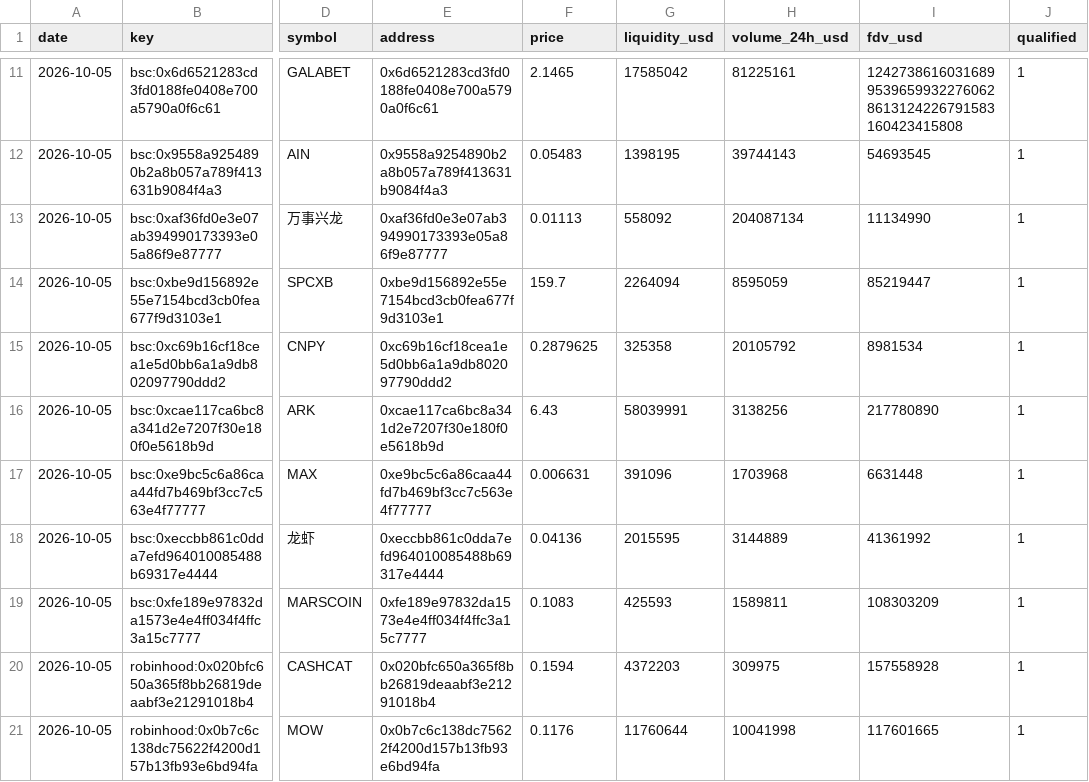
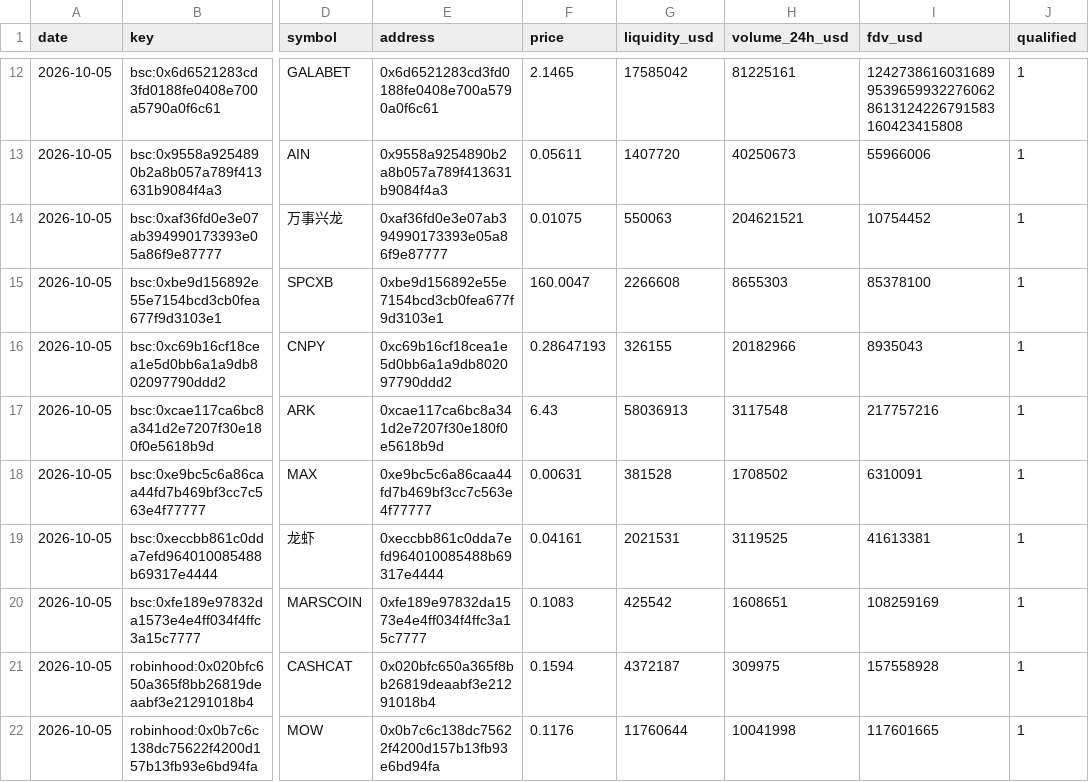
Before and after one commit to Bigdydydy/BIGDY-CRY-PTO-Dashboard, a CSV file: scripts/crypto_mcclellan/data/frontier_snapshots.csv, drawn as a sheet; only a part is shown, gaps mark what is left out; addresses are those after the commit; the diff covers the shown part only; the diff names each change by its address in the sheet, - before the commit and + after, or states it on an @@ line.

```diff
--- a/scripts/crypto_mcclellan/data/frontier_snapshots.csv
+++ b/scripts/crypto_mcclellan/data/frontier_snapshots.csv
-F13 (price): 0.05483
+F13 (price): 0.05611
-G13 (liquidity_usd): 1398195
+G13 (liquidity_usd): 1407720
-H13 (volume_24h_usd): 39744143
+H13 (volume_24h_usd): 40250673
-I13 (fdv_usd): 54693545
+I13 (fdv_usd): 55966006
-F14 (price): 0.01113
+F14 (price): 0.01075
-G14 (liquidity_usd): 558092
+G14 (liquidity_usd): 550063
-H14 (volume_24h_usd): 204087134
+H14 (volume_24h_usd): 204621521
-I14 (fdv_usd): 11134990
+I14 (fdv_usd): 10754452
-F15 (price): 159.7
+F15 (price): 160.0047
-G15 (liquidity_usd): 2264094
+G15 (liquidity_usd): 2266608
-H15 (volume_24h_usd): 8595059
+H15 (volume_24h_usd): 8655303
-I15 (fdv_usd): 85219447
+I15 (fdv_usd): 85378100
-F16 (price): 0.2879625
+F16 (price): 0.28647193
-G16 (liquidity_usd): 325358
+G16 (liquidity_usd): 326155
-H16 (volume_24h_usd): 20105792
+H16 (volume_24h_usd): 20182966
-I16 (fdv_usd): 8981534
+I16 (fdv_usd): 8935043
-G17 (liquidity_usd): 58039991
+G17 (liquidity_usd): 58036913
-H17 (volume_24h_usd): 3138256
+H17 (volume_24h_usd): 3117548
-I17 (fdv_usd): 217780890
+I17 (fdv_usd): 217757216
-F18 (price): 0.006631
+F18 (price): 0.00631
-G18 (liquidity_usd): 391096
+G18 (liquidity_usd): 381528
-H18 (volume_24h_usd): 1703968
+H18 (volume_24h_usd): 1708502
-I18 (fdv_usd): 6631448
+I18 (fdv_usd): 6310091
-F19 (price): 0.04136
+F19 (price): 0.04161
-G19 (liquidity_usd): 2015595
+G19 (liquidity_usd): 2021531
-H19 (volume_24h_usd): 3144889
+H19 (volume_24h_usd): 3119525
-I19 (fdv_usd): 41361992
+I19 (fdv_usd): 41613381
-G20 (liquidity_usd): 425593
+G20 (liquidity_usd): 425542
-H20 (volume_24h_usd): 1589811
+H20 (volume_24h_usd): 1608651
-I20 (fdv_usd): 108303209
+I20 (fdv_usd): 108259169
-G21 (liquidity_usd): 4372203
+G21 (liquidity_usd): 4372187
```
Also changed, not shown: 2 added rows and 130 edited cells elsewhere in this file, scripts/crypto_mcclellan/data/dex_volume.csv, 3 other files.
